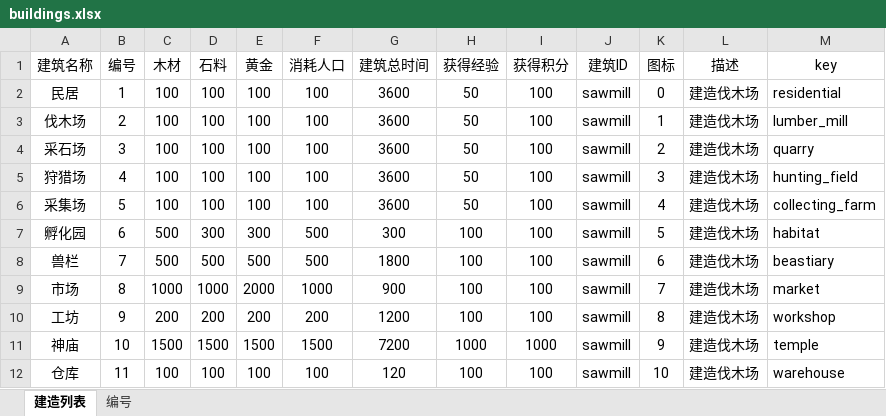
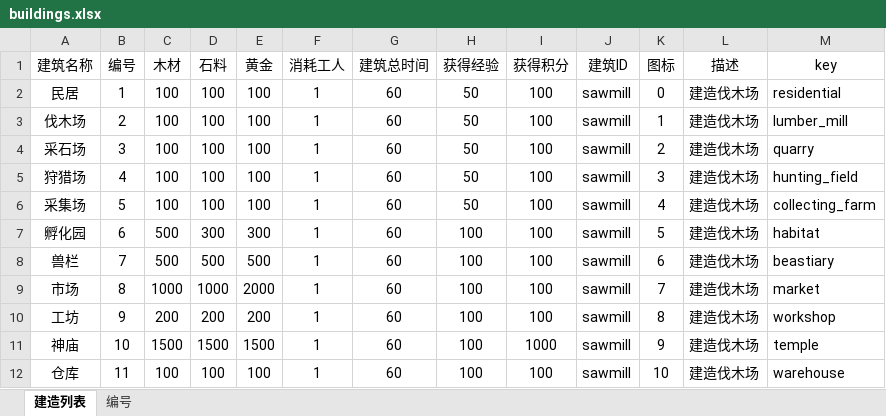
Before and after one commit to gaofeiii/Dino.game-server, an Excel workbook: const/buildings.xlsx, sheet 建造列表, drawn as a sheet; values as stored, in another font and other column widths than the file's, no borders; the diff names each change by its address in the sheet, - before the commit and + after, or states it on an @@ line.

```diff
--- a/const/buildings.xlsx (sheet 建造列表)
+++ b/const/buildings.xlsx (sheet 建造列表)
-F1: 消耗人口
+F1: 消耗工人
-F2:F6 (消耗工人): 100
+F2:F6 (消耗工人): 1
-G2:G6 (建筑总时间): 3600
+G2:G6 (建筑总时间): 60
-F7:F8 (消耗工人): 500
+F7:F8 (消耗工人): 1
-G7 (建筑总时间): 300
+G7 (建筑总时间): 60
-G8 (建筑总时间): 1800
+G8 (建筑总时间): 60
-F9 (消耗工人): 1000
+F9 (消耗工人): 1
-G9 (建筑总时间): 900
+G9 (建筑总时间): 60
-F10 (消耗工人): 200
+F10 (消耗工人): 1
-G10 (建筑总时间): 1200
+G10 (建筑总时间): 60
-F11 (消耗工人): 1500
+F11 (消耗工人): 1
-G11 (建筑总时间): 7200
+G11 (建筑总时间): 60
-H11 (获得经验): 1000
+H11 (获得经验): 100
-F12 (消耗工人): 100
+F12 (消耗工人): 1
-G12 (建筑总时间): 120
+G12 (建筑总时间): 60
```
Also changed, not shown: const/shopping_list.xlsx, 14 other files.
